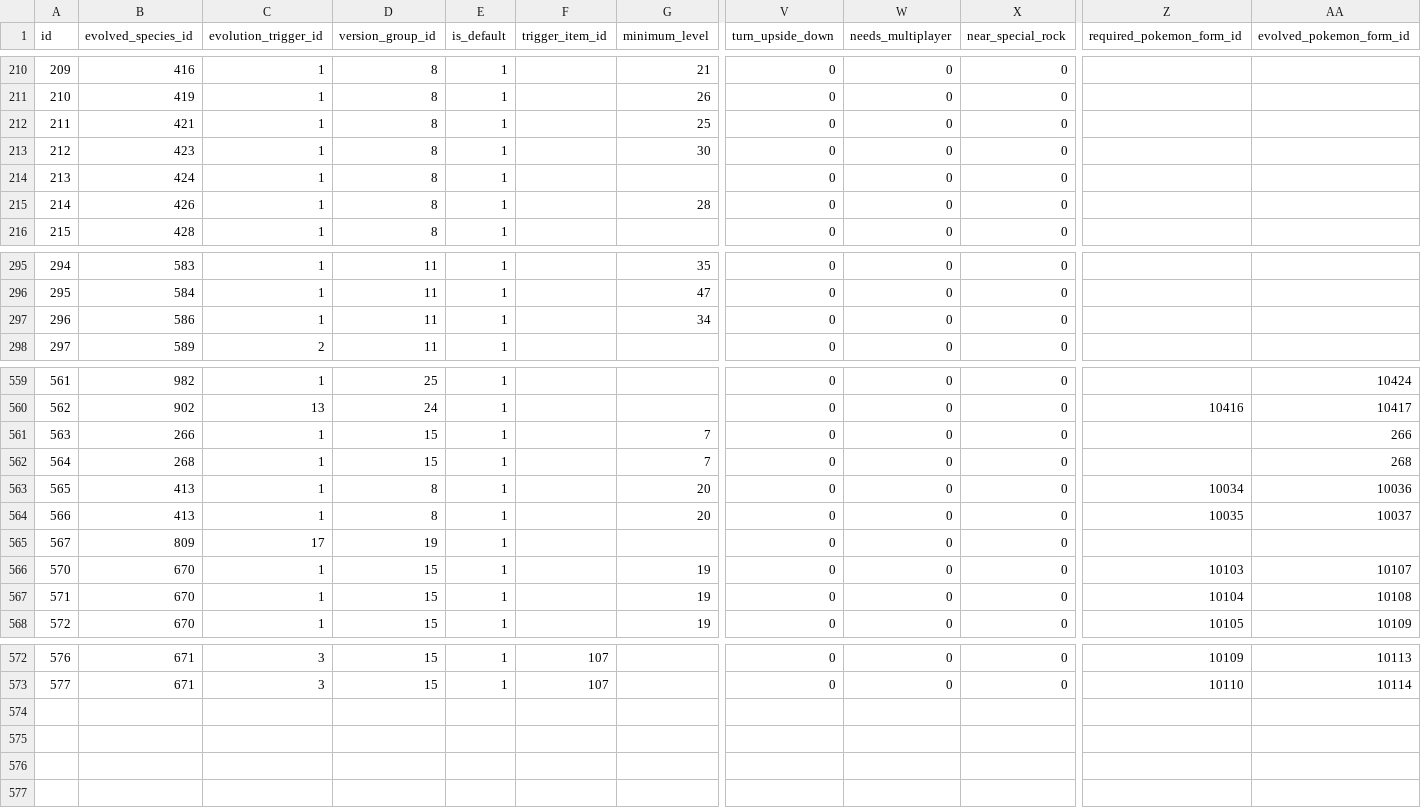
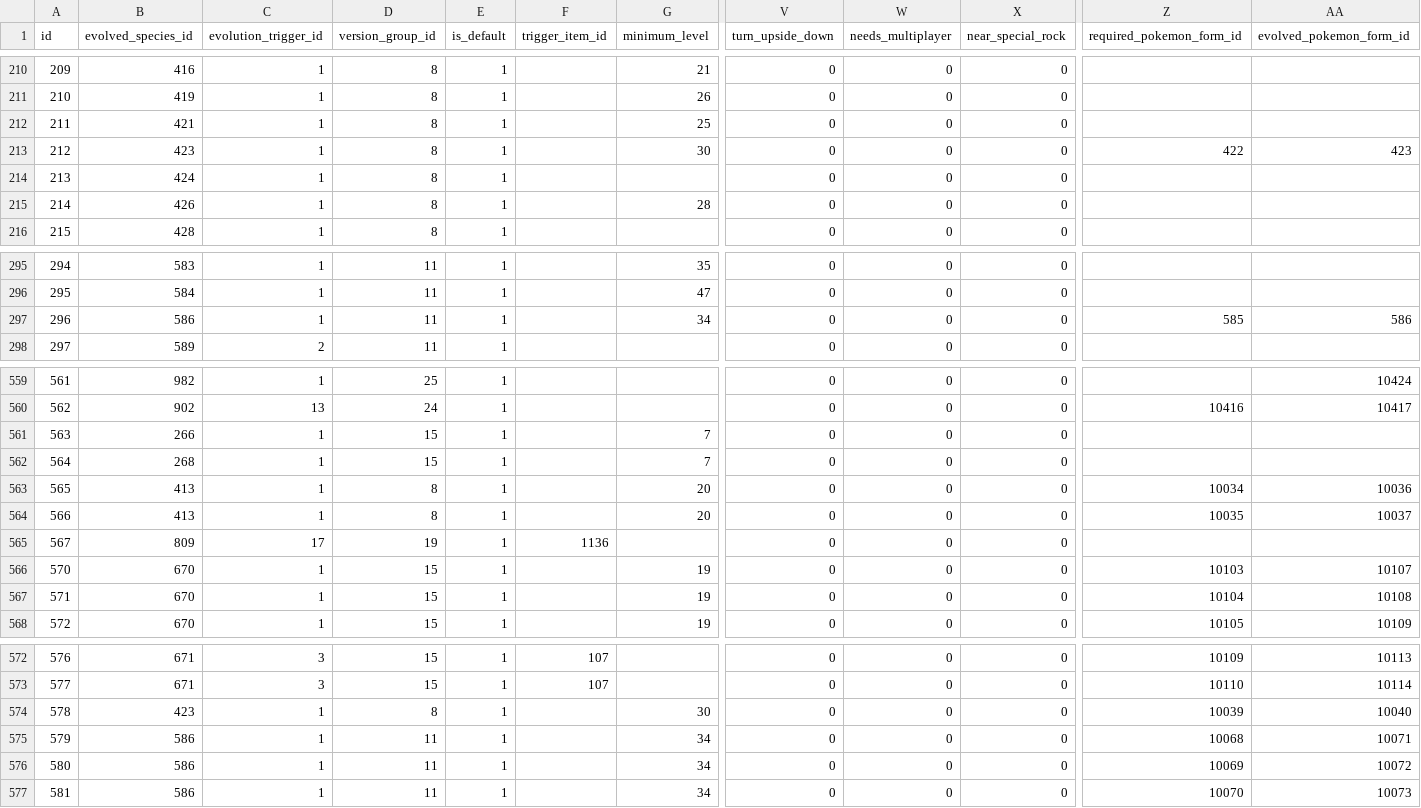
Before and after one commit to PokeAPI/pokeapi, a CSV file: data/v2/csv/pokemon_evolution.csv, drawn as a sheet; only a part is shown, gaps mark what is left out; rows hold the shown columns only; the diff names each change by its address in the sheet, - before the commit and + after, or states it on an @@ line.

Commit message:
feat: Add shellos, deerling, meltan candy item reference, remove redundant wurmple chain form references

```diff
--- a/data/v2/csv/pokemon_evolution.csv
+++ b/data/v2/csv/pokemon_evolution.csv
-Z213 (required_pokemon_form_id): (empty)
+Z213 (required_pokemon_form_id): 422
-AA213 (evolved_pokemon_form_id): (empty)
+AA213 (evolved_pokemon_form_id): 423
-Z297 (required_pokemon_form_id): (empty)
+Z297 (required_pokemon_form_id): 585
-AA297 (evolved_pokemon_form_id): (empty)
+AA297 (evolved_pokemon_form_id): 586
-AA561 (evolved_pokemon_form_id): 266
+AA561 (evolved_pokemon_form_id): (empty)
-AA562 (evolved_pokemon_form_id): 268
+AA562 (evolved_pokemon_form_id): (empty)
-F565 (trigger_item_id): (empty)
+F565 (trigger_item_id): 1136
+row 574: 578 | 423 | 1 | 8 | 1 |  | 30 | 0 | 0 | 0 | 10039 | 10040
+row 575: 579 | 586 | 1 | 11 | 1 |  | 34 | 0 | 0 | 0 | 10068 | 10071
+row 576: 580 | 586 | 1 | 11 | 1 |  | 34 | 0 | 0 | 0 | 10069 | 10072
+row 577: 581 | 586 | 1 | 11 | 1 |  | 34 | 0 | 0 | 0 | 10070 | 10073
```
